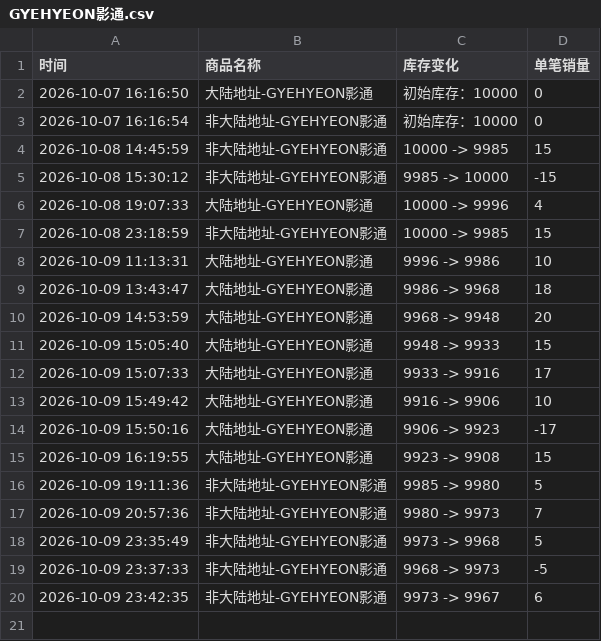
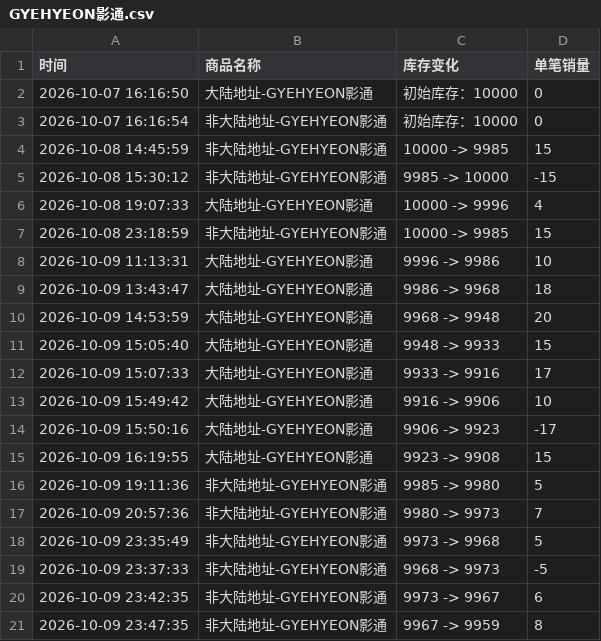
Before and after one commit to Juineii/verivery_imini1009, a CSV file: GYEHYEON影通.csv, drawn as a sheet.

```diff
--- a/GYEHYEON影通.csv
+++ b/GYEHYEON影通.csv
@@ -20 +20,2 @@
 2026-10-09 23:42:35,非大陆地址-GYEHYEON影通,9973 -> 9967,6
+2026-10-09 23:47:35,非大陆地址-GYEHYEON影通,9967 -> 9959,8
```
Also changed, not shown: YONGSEUNG影通.csv.
